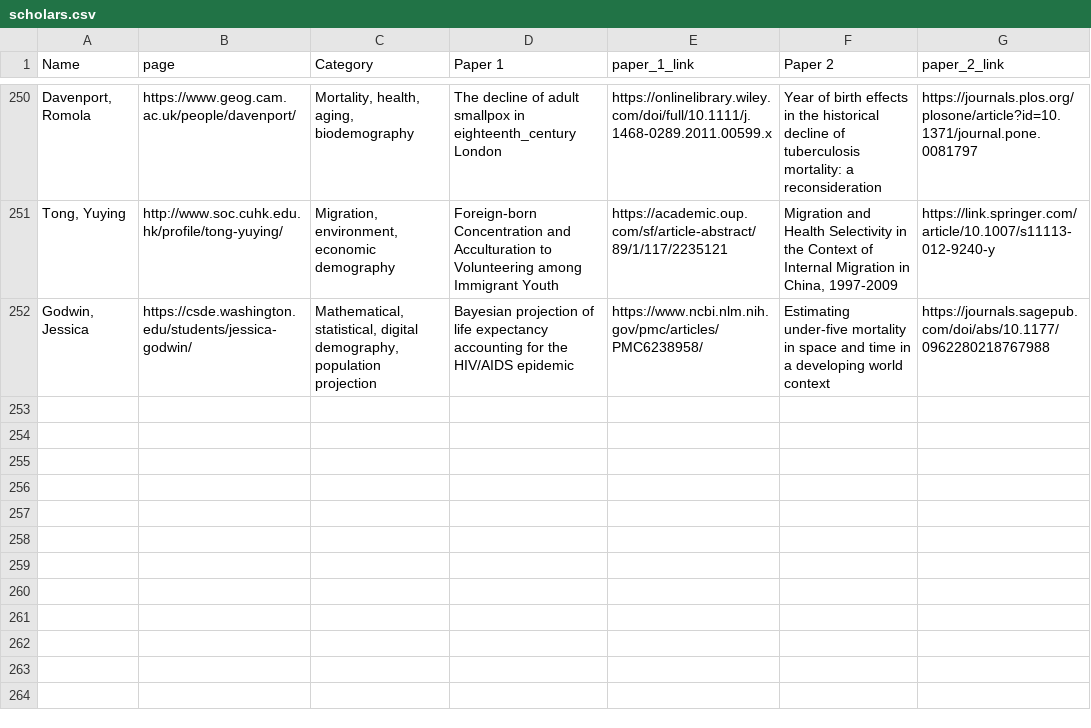
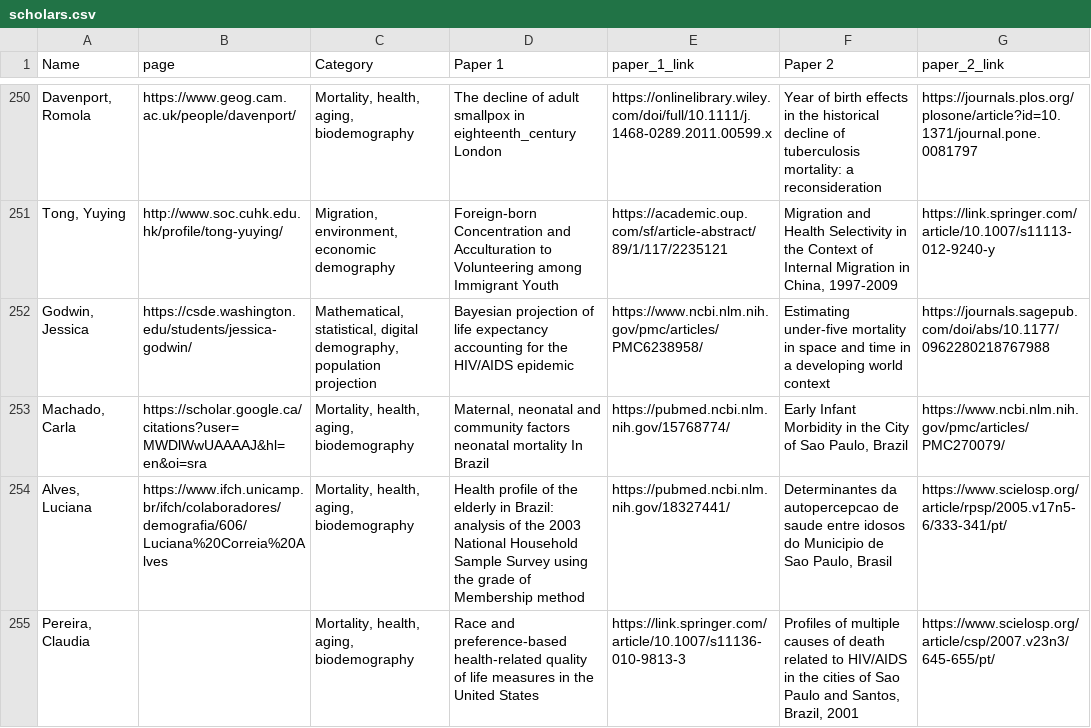
Before and after one commit to MJAlexander/blogdown-website, a CSV file: content/women_scholars/scholars.csv, drawn as a sheet; only a part is shown, gaps mark what is left out; the diff names each change by its address in the sheet, - before the commit and + after, or states it on an @@ line.

Commit message:
from claudia

```diff
--- a/content/women_scholars/scholars.csv
+++ b/content/women_scholars/scholars.csv
+row 253: Machado, Carla | https://scholar.google.ca/citations?user=MWDlWwUAAAAJ&hl=en&oi=sra | Mortality, health, aging, biodemography | Maternal, neonatal and community factors neonatal mortality In Brazil | https://pubmed.ncbi.nlm.nih.gov/15768774/ | Early Infant Morbidity in the City of Sao Paulo, Brazil | https://www.ncbi.nlm.nih.gov/pmc/articles/PMC270079/
+row 254: Alves, Luciana | https://www.ifch.unicamp.br/ifch/colaboradores/demografia/606/Luciana%20Correia%20Alves | Mortality, health, aging, biodemography | Health profile of the elderly in Brazil: analysis of the 2003 National Household Sample Survey using the grade of Membership method | https://pubmed.ncbi.nlm.nih.gov/18327441/ | Determinantes da autopercepcao de saude entre idosos do Municipio de Sao Paulo, Brasil | https://www.scielosp.org/article/rpsp/2005.v17n5-6/333-341/pt/
+row 255: Pereira, Claudia |  | Mortality, health, aging, biodemography | Race and preference-based health-related quality of life measures in the United States | https://link.springer.com/article/10.1007/s11136-010-9813-3 | Profiles of multiple causes of death related to HIV/AIDS in the cities of Sao Paulo and Santos, Brazil, 2001 | https://www.scielosp.org/article/csp/2007.v23n3/645-655/pt/
```
Also changed, not shown: 3 other files.
